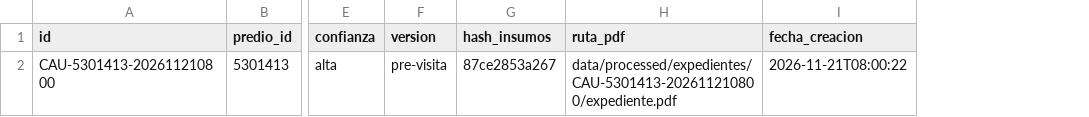
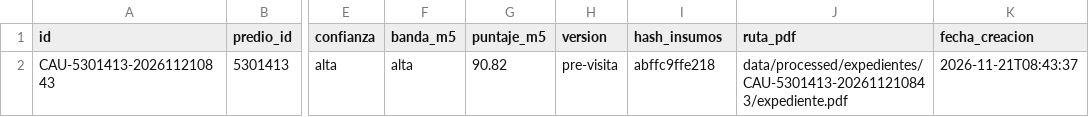
Before and after one commit to Phiripp/ph26, a CSV file: data/processed/expedientes/registro.csv, drawn as a sheet; only a part is shown, gaps mark what is left out; addresses are those after the commit; the diff names each change by its address in the sheet, - before the commit and + after, or states it on an @@ line.

```diff
--- a/data/processed/expedientes/registro.csv
+++ b/data/processed/expedientes/registro.csv
+column F (banda_m5), row 2: alta
+column G (puntaje_m5), row 2: 90.82
-A2 (id): CAU-5301413-202611210800
+A2 (id): CAU-5301413-202611210843
-I2 (hash_insumos): 87ce2853a267
+I2 (hash_insumos): abffc9ffe218
-J2 (ruta_pdf): data/processed/expedientes/CAU-5301413-202611210800/expediente.pdf
+J2 (ruta_pdf): data/processed/expedientes/CAU-5301413-202611210843/expediente.pdf
-K2 (fecha_creacion): 2026-11-21T08:00:22
+K2 (fecha_creacion): 2026-11-21T08:43:37
```
Also changed, not shown: 11 other files.
